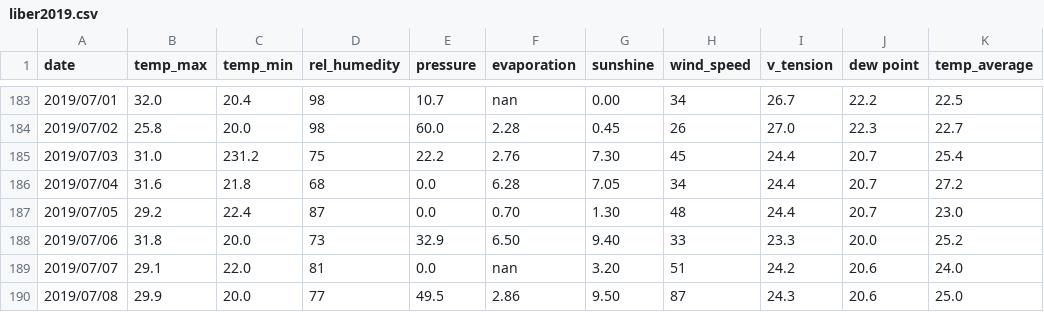
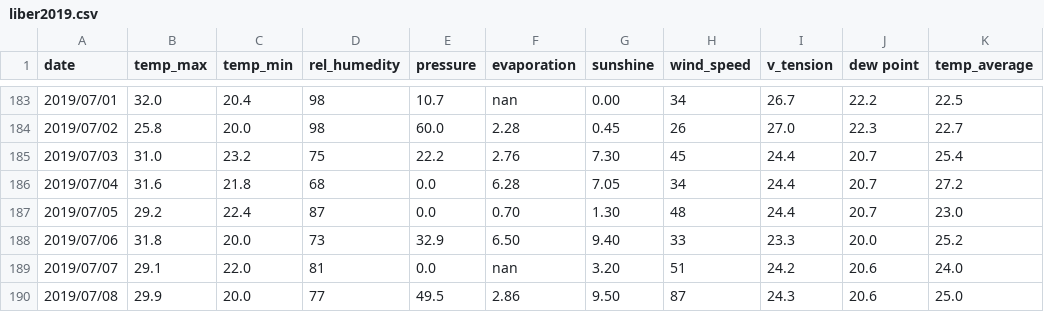
Before and after one commit to anedesquerra/Datasets, a CSV file: unimeta_prjs/liber2019.csv, drawn as a sheet; only a part is shown, gaps mark what is left out.

Commit message:
misstyping error repairing

```diff
--- a/unimeta_prjs/liber2019.csv
+++ b/unimeta_prjs/liber2019.csv
@@ -184,3 +184,3 @@ date,temp_max,temp_min,rel_humedity,pressure,evaporation,sunshine,wind_speed,v_t
 2019/07/02,25.8,20.0,98,60.0,2.28,0.45,26,27.0,22.3,22.7
-2019/07/03,31.0,231.2,75,22.2,2.76,7.30,45,24.4,20.7,25.4
+2019/07/03,31.0,23.2,75,22.2,2.76,7.30,45,24.4,20.7,25.4
 2019/07/04,31.6,21.8,68,0.0,6.28,7.05,34,24.4,20.7,27.2
```
